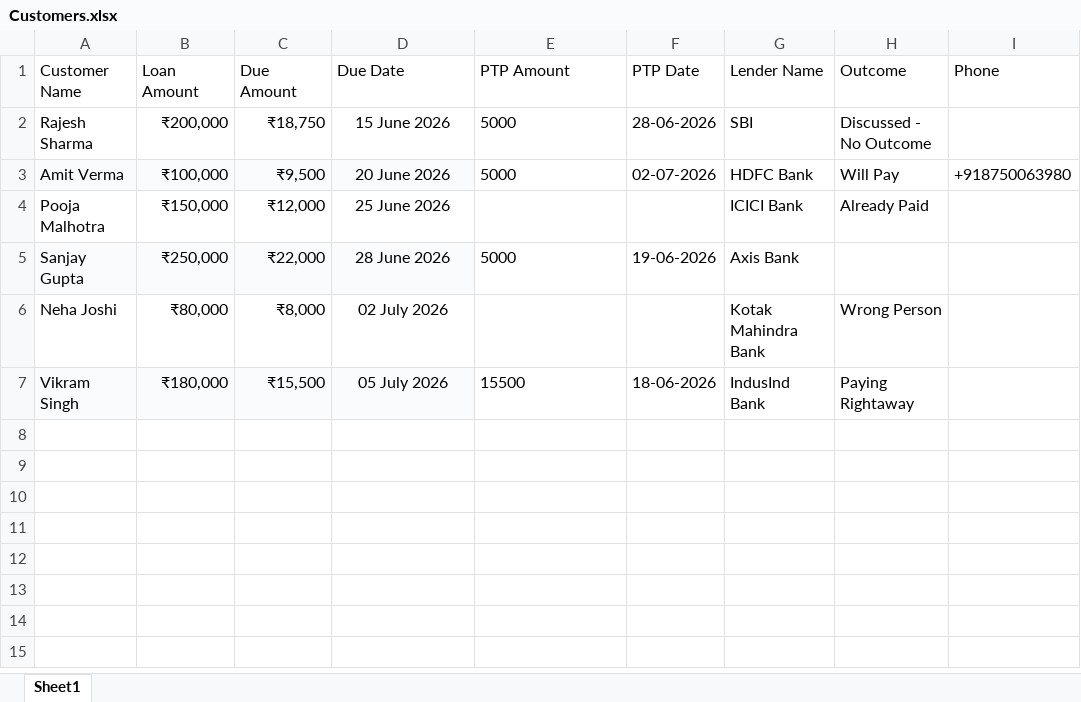
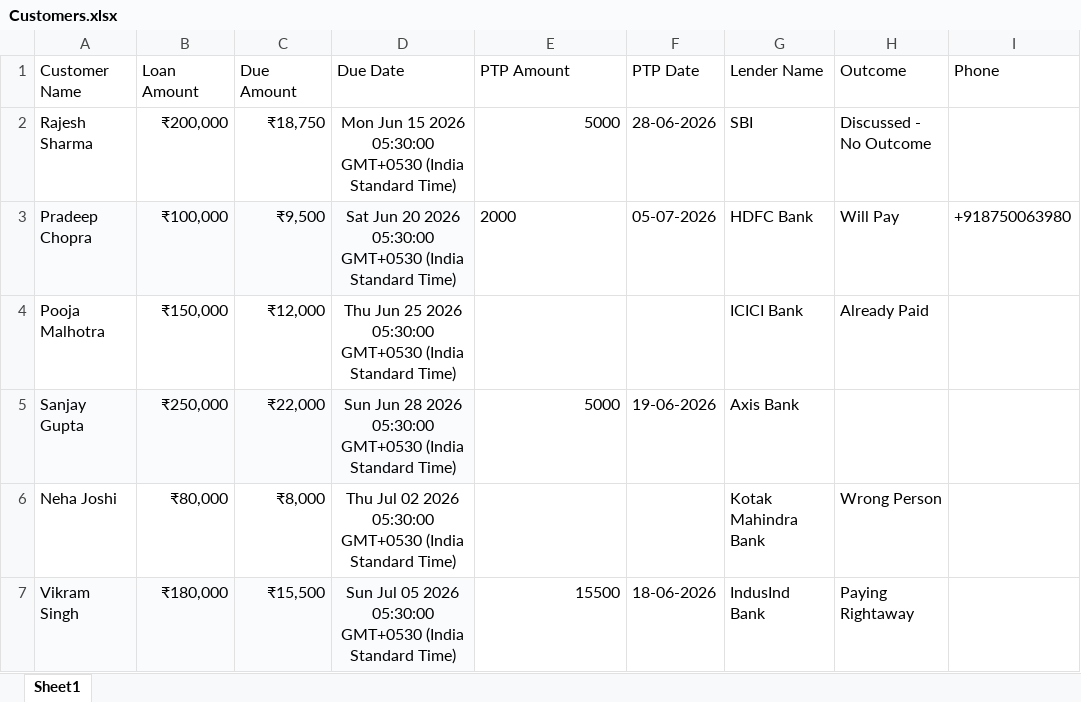
Before and after one commit to iLeadsBhavyaG/livekit, an Excel workbook: data/Customers.xlsx, sheet Sheet1, drawn as a sheet; values as stored, in another font and other column widths than the file's, no borders; the diff names each change by its address in the sheet, - before the commit and + after, or states it on an @@ line.

```diff
--- a/data/Customers.xlsx (sheet Sheet1)
+++ b/data/Customers.xlsx (sheet Sheet1)
-D2 (Due Date): 15 June 2026
+D2 (Due Date): Mon Jun 15 2026 05:30:00 GMT+0530 (India Standard Time)
-E2 alignment: left
+E2 alignment: right
-A3 (Customer Name): Amit Verma
+A3 (Customer Name): Pradeep Chopra
-D3 (Due Date): 20 June 2026
+D3 (Due Date): Sat Jun 20 2026 05:30:00 GMT+0530 (India Standard Time)
-E3 (PTP Amount): 5000
+E3 (PTP Amount): 2000
-F3 (PTP Date): 02-07-2026
+F3 (PTP Date): 05-07-2026
-D4 (Due Date): 25 June 2026
+D4 (Due Date): Thu Jun 25 2026 05:30:00 GMT+0530 (India Standard Time)
-D5 (Due Date): 28 June 2026
+D5 (Due Date): Sun Jun 28 2026 05:30:00 GMT+0530 (India Standard Time)
-E5 alignment: left
+E5 alignment: right
-D6 (Due Date): 02 July 2026
+D6 (Due Date): Thu Jul 02 2026 05:30:00 GMT+0530 (India Standard Time)
-D7 (Due Date): 05 July 2026
+D7 (Due Date): Sun Jul 05 2026 05:30:00 GMT+0530 (India Standard Time)
-E7 alignment: left
+E7 alignment: right
```
Also changed, not shown: 5 other files.
